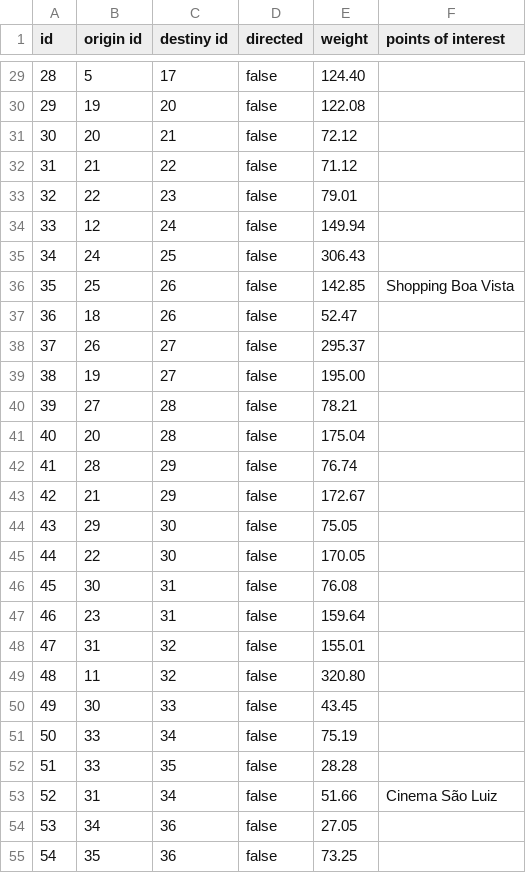
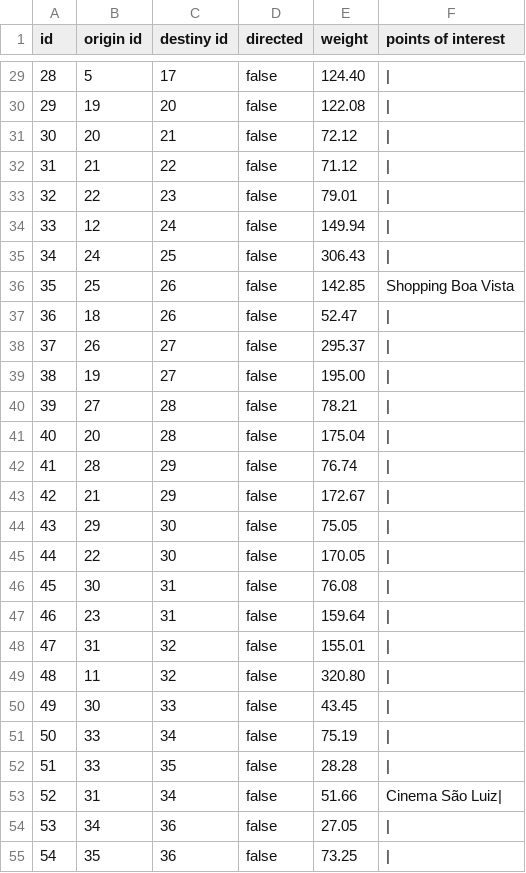
Before and after one commit to TaliaFlor/graph, a CSV file: src/main/resources/examples/shortest path/edges.csv, drawn as a sheet; only a part is shown, gaps mark what is left out; the diff covers the shown part only.

```diff
--- a/src/main/resources/examples/shortest path/edges.csv
+++ b/src/main/resources/examples/shortest path/edges.csv
@@ -29,27 +29,27 @@ id,origin id,destiny id,directed,weight,points of interest
-28,5,17,false,124.40,
-29,19,20,false,122.08,
-30,20,21,false,72.12,
-31,21,22,false,71.12,
-32,22,23,false,79.01,
-33,12,24,false,149.94,
-34,24,25,false,306.43,
+28,5,17,false,124.40,|
+29,19,20,false,122.08,|
+30,20,21,false,72.12,|
+31,21,22,false,71.12,|
+32,22,23,false,79.01,|
+33,12,24,false,149.94,|
+34,24,25,false,306.43,|
 35,25,26,false,142.85,Shopping Boa Vista
-36,18,26,false,52.47,
-37,26,27,false,295.37,
-38,19,27,false,195.00,
-39,27,28,false,78.21,
-40,20,28,false,175.04,
-41,28,29,false,76.74,
-42,21,29,false,172.67,
-43,29,30,false,75.05,
-44,22,30,false,170.05,
-45,30,31,false,76.08,
-46,23,31,false,159.64,
-47,31,32,false,155.01,
-48,11,32,false,320.80,
-49,30,33,false,43.45,
-50,33,34,false,75.19,
-51,33,35,false,28.28,
-52,31,34,false,51.66,Cinema São Luiz
-53,34,36,false,27.05,
-54,35,36,false,73.25,
+36,18,26,false,52.47,|
+37,26,27,false,295.37,|
+38,19,27,false,195.00,|
+39,27,28,false,78.21,|
+40,20,28,false,175.04,|
+41,28,29,false,76.74,|
+42,21,29,false,172.67,|
+43,29,30,false,75.05,|
+44,22,30,false,170.05,|
+45,30,31,false,76.08,|
+46,23,31,false,159.64,|
+47,31,32,false,155.01,|
+48,11,32,false,320.80,|
+49,30,33,false,43.45,|
+50,33,34,false,75.19,|
+51,33,35,false,28.28,|
+52,31,34,false,51.66,Cinema São Luiz|
+53,34,36,false,27.05,|
+54,35,36,false,73.25,|
```
Also changed, not shown: 62 edited cells elsewhere in this file, 9 other files.
